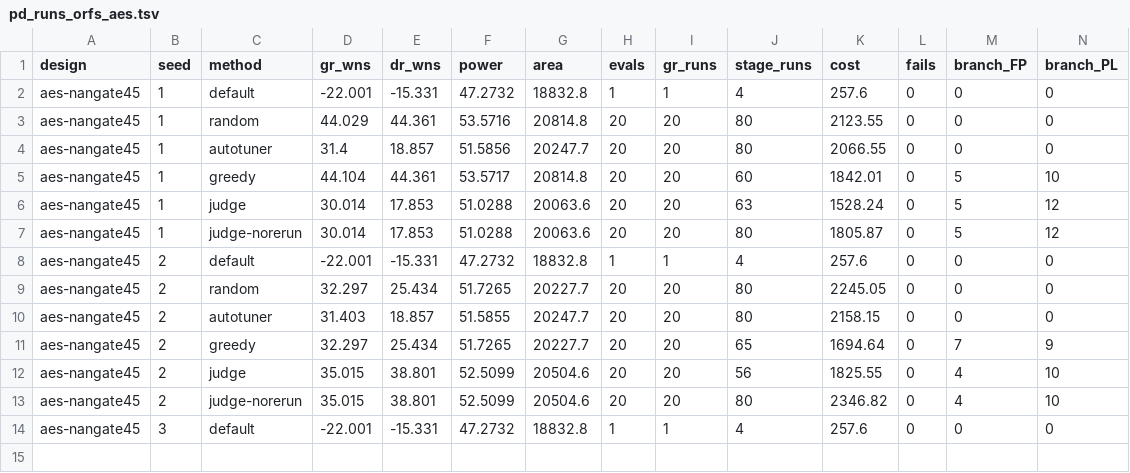
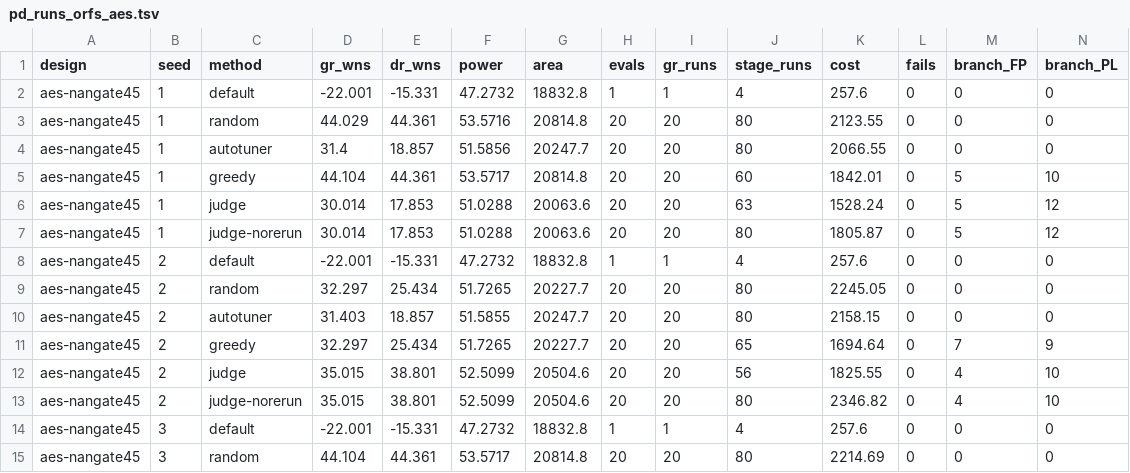
Before and after one commit to cybrid-systems/aura-eda-agents, a TSV file: results/pd_runs_orfs_aes.tsv, drawn as a sheet; only a part is shown; rows hold the shown columns only; the diff names each change by its address in the sheet, - before the commit and + after, or states it on an @@ line.

Commit message:
results: aes v2 种子 3 部分

```diff
--- a/results/pd_runs_orfs_aes.tsv
+++ b/results/pd_runs_orfs_aes.tsv
+row 15: aes-nangate45 | 3 | random | 44.104 | 44.361 | 53.5717 | 20814.8 | 20 | 20 | 80 | 2214.69 | 0 | 0 | 0
```
Also changed, not shown: 1 other file.
